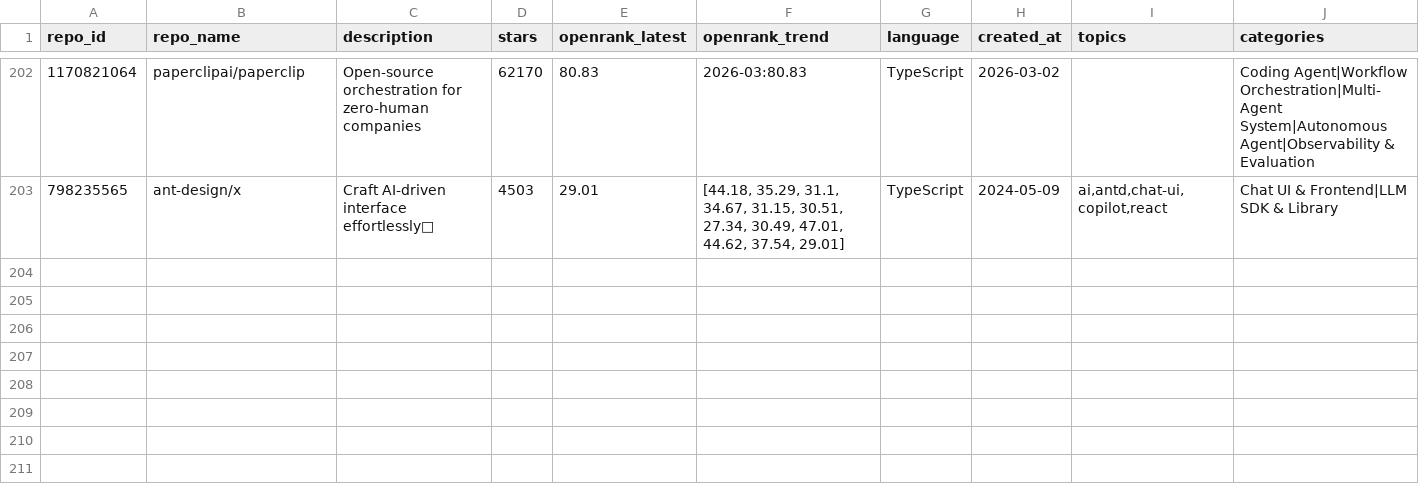
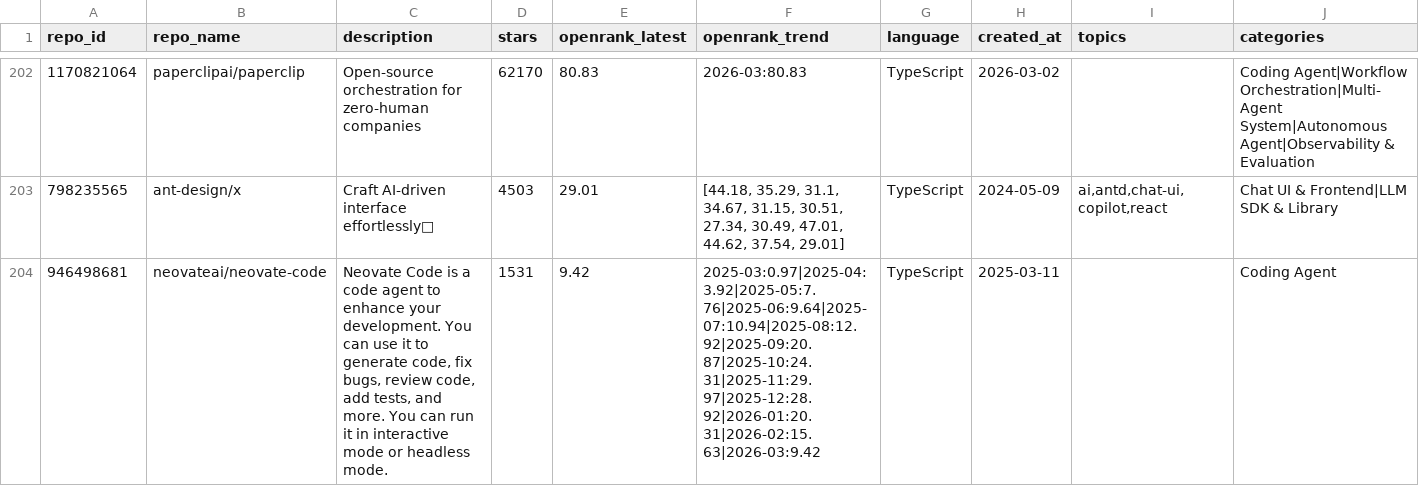
Before and after one commit to antgroup/agentic-ai-landscape, a CSV file: data/agentic-ai-projects.csv, drawn as a sheet; only a part is shown, gaps mark what is left out; the diff names each change by its address in the sheet, - before the commit and + after, or states it on an @@ line.

```diff
--- a/data/agentic-ai-projects.csv
+++ b/data/agentic-ai-projects.csv
+row 204: 946498681 | neovateai/neovate-code | Neovate Code is a code agent to enhance your development. You can use it to generate code, fix bugs, review code, add tests, and more. You can run it in interactive mode or headless mode. | 1531 | 9.42 | 2025-03:0.97|2025-04:3.92|2025-05:7.76|2025-06:9.64|2025-07:10.94|2025-08:12.92|2025-09:20.87|2025-10:24.31|2025-11:29.97|2025-12:28.92|2026-01:20.31|2026-02:15.63|2026-03:9.42 | TypeScript | 2025-03-11 |  | Coding Agent
```
